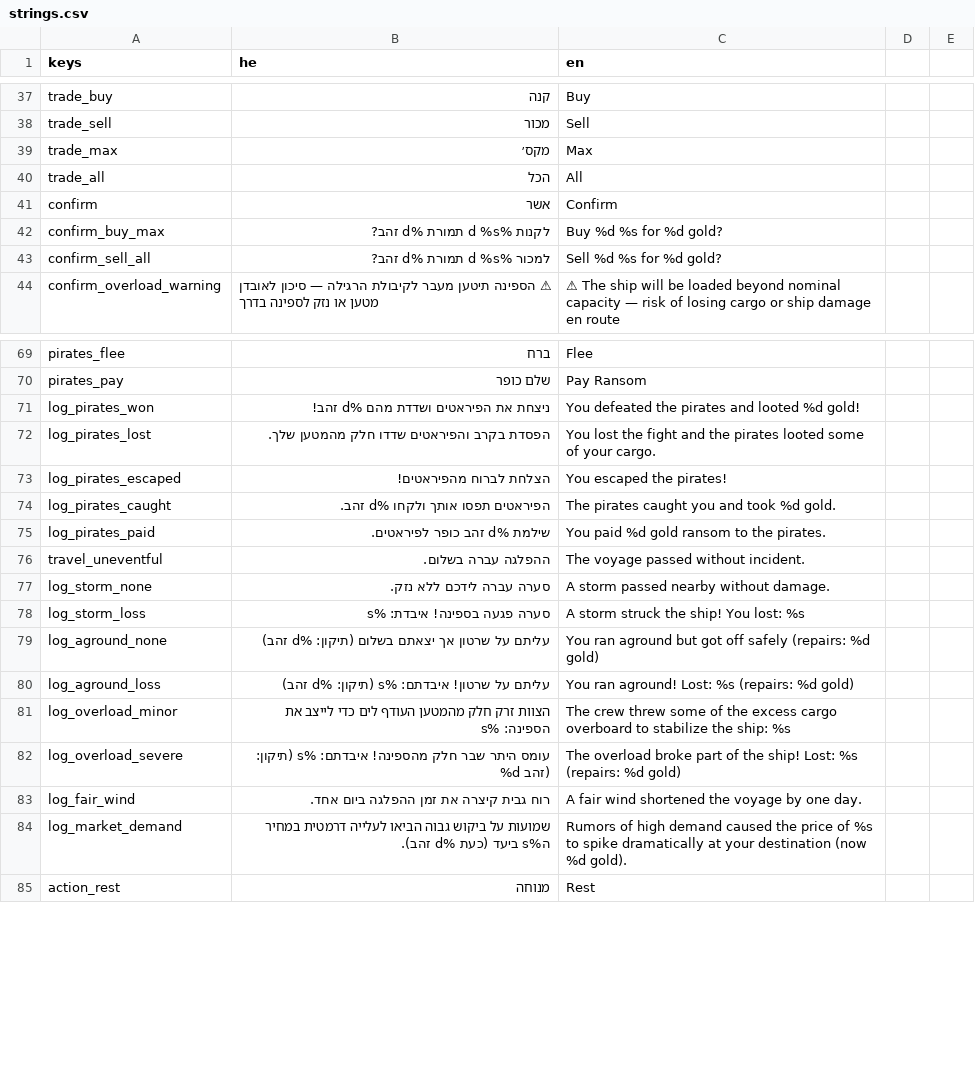
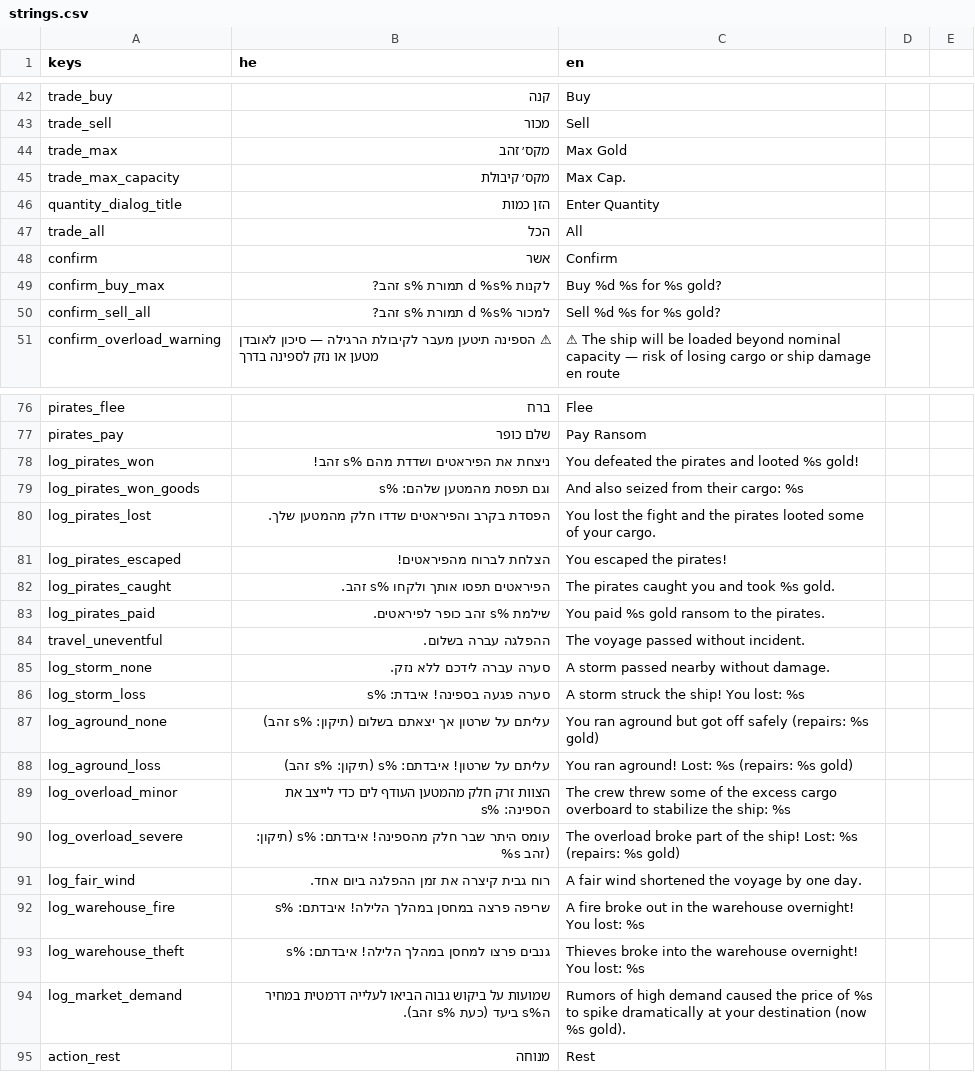
Before and after one commit to bbs232/SeaTrader, a CSV file: localization/strings.csv, drawn as a sheet; only a part is shown, gaps mark what is left out; the diff covers the shown part only.

```diff
--- a/localization/strings.csv
+++ b/localization/strings.csv
@@ -38,7 +43,9 @@ trade_buy,קנה,Buy
 trade_sell,מכור,Sell
-trade_max,מקס׳,Max
+trade_max,מקס׳ זהב,Max Gold
+trade_max_capacity,מקס׳ קיבולת,Max Cap.
+quantity_dialog_title,הזן כמות,Enter Quantity
 trade_all,הכל,All
 confirm,אשר,Confirm
-confirm_buy_max,לקנות %d %s תמורת %d זהב?,Buy %d %s for %d gold?
-confirm_sell_all,למכור %d %s תמורת %d זהב?,Sell %d %s for %d gold?
+confirm_buy_max,לקנות %d %s תמורת %s זהב?,Buy %d %s for %s gold?
+confirm_sell_all,למכור %d %s תמורת %s זהב?,Sell %d %s for %s gold?
 confirm_overload_warning,⚠ הספינה תיטען מעבר לקיבולת הרגילה — סיכון לאובדן מטען או נזק לספינה בדרך,⚠ The ship will be loaded beyond nominal capacity — risk of losing cargo or ship damage en route
@@ -70,7 +77,8 @@ pirates_flee,ברח,Flee
 pirates_pay,שלם כופר,Pay Ransom
-log_pirates_won,ניצחת את הפיראטים ושדדת מהם %d זהב!,You defeated the pirates and looted %d gold!
+log_pirates_won,ניצחת את הפיראטים ושדדת מהם %s זהב!,You defeated the pirates and looted %s gold!
+log_pirates_won_goods,וגם תפסת מהמטען שלהם: %s,And also seized from their cargo: %s
 log_pirates_lost,הפסדת בקרב והפיראטים שדדו חלק מהמטען שלך.,You lost the fight and the pirates looted some of your cargo.
 log_pirates_escaped,הצלחת לברוח מהפיראטים!,You escaped the pirates!
-log_pirates_caught,הפיראטים תפסו אותך ולקחו %d זהב.,The pirates caught you and took %d gold.
-log_pirates_paid,שילמת %d זהב כופר לפיראטים.,You paid %d gold ransom to the pirates.
+log_pirates_caught,הפיראטים תפסו אותך ולקחו %s זהב.,The pirates caught you and took %s gold.
+log_pirates_paid,שילמת %s זהב כופר לפיראטים.,You paid %s gold ransom to the pirates.
 travel_uneventful,ההפלגה עברה בשלום.,The voyage passed without incident.
@@ -78,8 +86,10 @@ log_storm_none,סערה עברה לידכם ללא נזק.,A storm passed nearby
 log_storm_loss,סערה פגעה בספינה! איבדת: %s,A storm struck the ship! You lost: %s
-log_aground_none,עליתם על שרטון אך יצאתם בשלום (תיקון: %d זהב),You ran aground but got off safely (repairs: %d gold)
-log_aground_loss,עליתם על שרטון! איבדתם: %s (תיקון: %d זהב),You ran aground! Lost: %s (repairs: %d gold)
+log_aground_none,עליתם על שרטון אך יצאתם בשלום (תיקון: %s זהב),You ran aground but got off safely (repairs: %s gold)
+log_aground_loss,עליתם על שרטון! איבדתם: %s (תיקון: %s זהב),You ran aground! Lost: %s (repairs: %s gold)
 log_overload_minor,הצוות זרק חלק מהמטען העודף לים כדי לייצב את הספינה: %s,The crew threw some of the excess cargo overboard to stabilize the ship: %s
-log_overload_severe,עומס היתר שבר חלק מהספינה! איבדתם: %s (תיקון: %d זהב),The overload broke part of the ship! Lost: %s (repairs: %d gold)
+log_overload_severe,עומס היתר שבר חלק מהספינה! איבדתם: %s (תיקון: %s זהב),The overload broke part of the ship! Lost: %s (repairs: %s gold)
 log_fair_wind,רוח גבית קיצרה את זמן ההפלגה ביום אחד.,A fair wind shortened the voyage by one day.
-log_market_demand,שמועות על ביקוש גבוה הביאו לעלייה דרמטית במחיר ה%s ביעד (כעת %d זהב).,Rumors of high demand caused the price of %s to spike dramatically at your destination (now %d gold).
+log_warehouse_fire,שריפה פרצה במחסן במהלך הלילה! איבדתם: %s,A fire broke out in the warehouse overnight! You lost: %s
+log_warehouse_theft,גנבים פרצו למחסן במהלך הלילה! איבדתם: %s,Thieves broke into the warehouse overnight! You lost: %s
+log_market_demand,שמועות על ביקוש גבוה הביאו לעלייה דרמטית במחיר ה%s ביעד (כעת %s זהב).,Rumors of high demand caused the price of %s to spike dramatically at your destination (now %s gold).
 action_rest,מנוחה,Rest
```
Also changed, not shown: 17 added rows, 2 removed rows and 2 edited cells elsewhere in this file, 16 other files.
